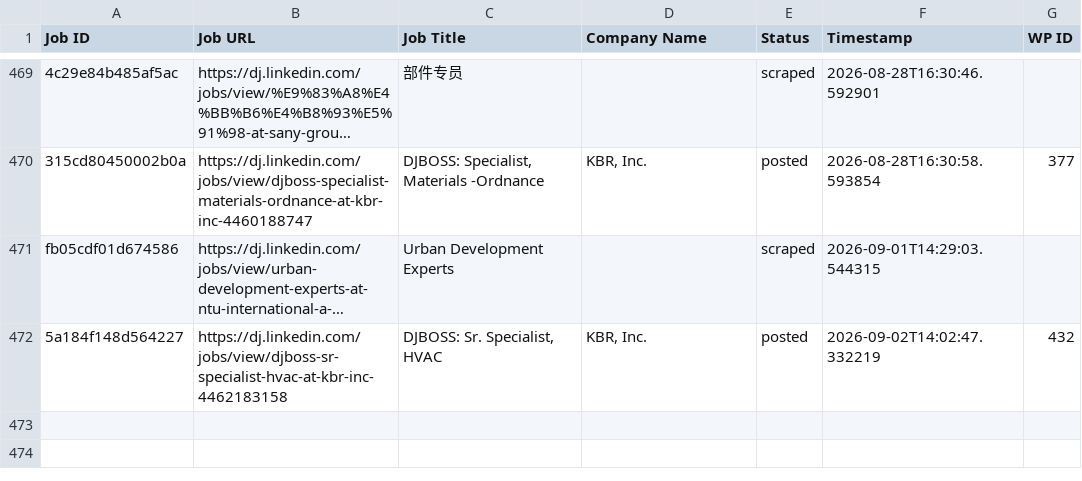
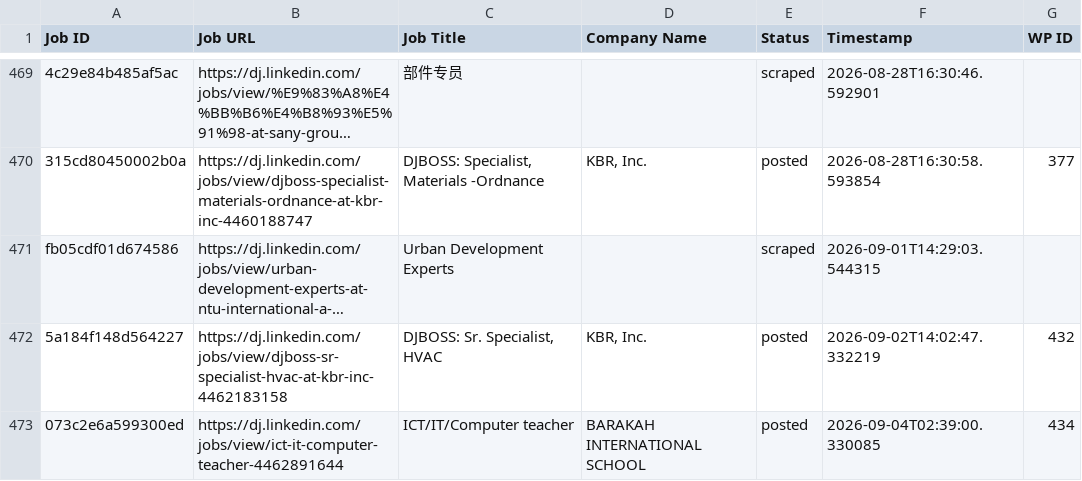
Before and after one commit to innovationinc2000/dj, a CSV file: processed_jobs.csv, drawn as a sheet; only a part is shown, gaps mark what is left out; long unchanged cells end in …; the diff names each change by its address in the sheet, - before the commit and + after, or states it on an @@ line.

```diff
--- a/processed_jobs.csv
+++ b/processed_jobs.csv
+row 473: 073c2e6a599300ed | https://dj.linkedin.com/jobs/view/ict-it-computer-teacher-4462891644 | ICT/IT/Computer teacher | BARAKAH INTERNATIONAL SCHOOL | posted | 2026-09-04T02:39:00.330085 | 434
```
